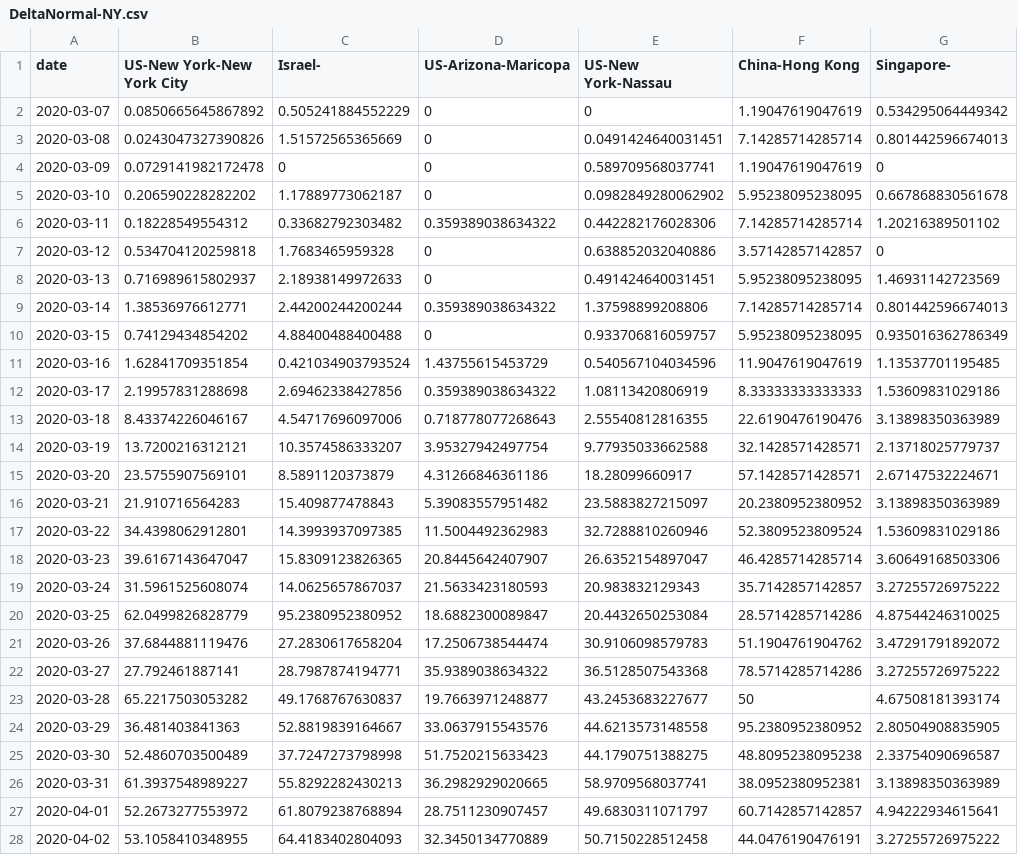
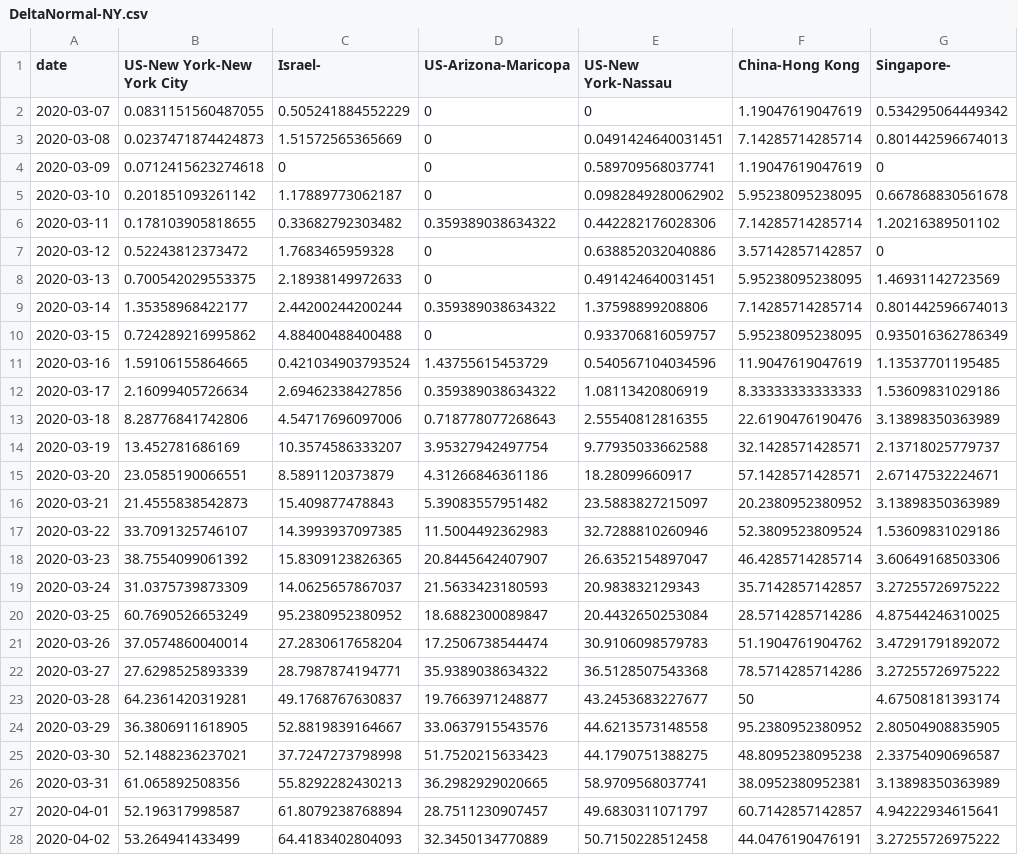
Before and after one commit to senoryo/cv, a CSV file: DeltaNormal-NY.csv, drawn as a sheet; only a part is shown; the diff covers the shown part only; the diff names each change by its address in the sheet, - before the commit and + after, or states it on an @@ line.

```diff
--- a/DeltaNormal-NY.csv
+++ b/DeltaNormal-NY.csv
-B2 (US-New York-New York City): 0.0850665645867892
+B2 (US-New York-New York City): 0.0831151560487055
-B3 (US-New York-New York City): 0.0243047327390826
+B3 (US-New York-New York City): 0.0237471874424873
-B4 (US-New York-New York City): 0.0729141982172478
+B4 (US-New York-New York City): 0.0712415623274618
-B5 (US-New York-New York City): 0.206590228282202
+B5 (US-New York-New York City): 0.201851093261142
-B6 (US-New York-New York City): 0.18228549554312
+B6 (US-New York-New York City): 0.178103905818655
-B7 (US-New York-New York City): 0.534704120259818
+B7 (US-New York-New York City): 0.52243812373472
-B8 (US-New York-New York City): 0.716989615802937
+B8 (US-New York-New York City): 0.700542029553375
-B9 (US-New York-New York City): 1.38536976612771
+B9 (US-New York-New York City): 1.35358968422177
-B10 (US-New York-New York City): 0.74129434854202
+B10 (US-New York-New York City): 0.724289216995862
-B11 (US-New York-New York City): 1.62841709351854
+B11 (US-New York-New York City): 1.59106155864665
-B12 (US-New York-New York City): 2.19957831288698
+B12 (US-New York-New York City): 2.16099405726634
-B13 (US-New York-New York City): 8.43374226046167
+B13 (US-New York-New York City): 8.28776841742806
-B14 (US-New York-New York City): 13.7200216312121
+B14 (US-New York-New York City): 13.452781686169
-B15 (US-New York-New York City): 23.5755907569101
+B15 (US-New York-New York City): 23.0585190066551
-B16 (US-New York-New York City): 21.910716564283
+B16 (US-New York-New York City): 21.4555838542873
-B17 (US-New York-New York City): 34.4398062912801
+B17 (US-New York-New York City): 33.7091325746107
-B18 (US-New York-New York City): 39.6167143647047
+B18 (US-New York-New York City): 38.7554099061392
-B19 (US-New York-New York City): 31.5961525608074
+B19 (US-New York-New York City): 31.0375739873309
-B20 (US-New York-New York City): 62.0499826828779
+B20 (US-New York-New York City): 60.7690526653249
-B21 (US-New York-New York City): 37.6844881119476
+B21 (US-New York-New York City): 37.0574860040014
-B22 (US-New York-New York City): 27.792461887141
+B22 (US-New York-New York City): 27.6298525893339
-B23 (US-New York-New York City): 65.2217503053282
+B23 (US-New York-New York City): 64.2361420319281
-B24 (US-New York-New York City): 36.481403841363
+B24 (US-New York-New York City): 36.3806911618905
-B25 (US-New York-New York City): 52.4860703500489
+B25 (US-New York-New York City): 52.1488236237021
-B26 (US-New York-New York City): 61.3937548989227
+B26 (US-New York-New York City): 61.065892508356
-B27 (US-New York-New York City): 52.2673277553972
+B27 (US-New York-New York City): 52.196317998587
-B28 (US-New York-New York City): 53.1058410348955
+B28 (US-New York-New York City): 53.264941433499
```
Also changed, not shown: 1 added row and 33 edited cells elsewhere in this file, 7DayDelta.csv, DeltaNormal-Hotspots.csv, 22 other files.
